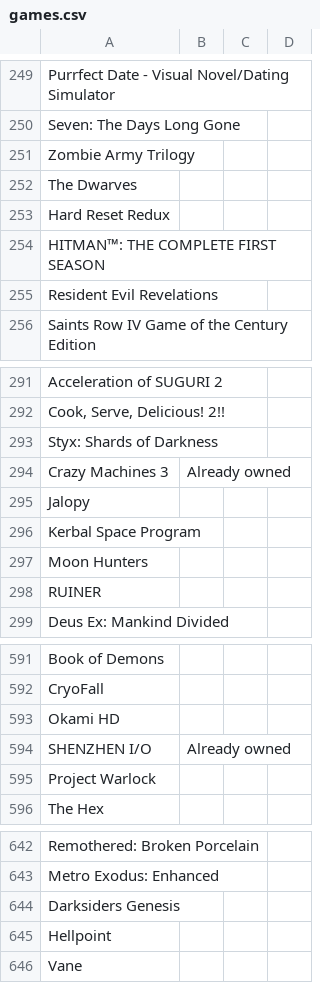
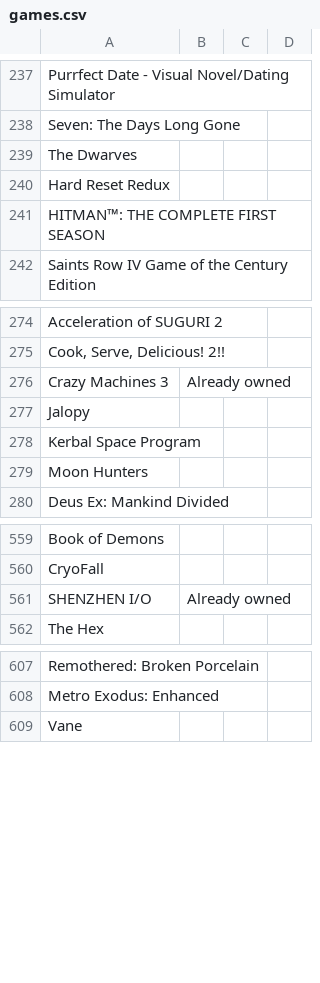
Before and after one commit to nikitaDanilenko/nikitaDanilenko.github.io, a CSV file: games/games.csv, drawn as a sheet; only a part is shown, gaps mark what is left out; the diff covers the shown part only; the diff names each change by its address in the sheet, - before the commit and + after, or states it on an @@ line.

```diff
--- a/games/games.csv
+++ b/games/games.csv
-row 251: Zombie Army Trilogy
-row 255: Resident Evil Revelations
-row 293: Styx: Shards of Darkness
-row 298: RUINER
-row 593: Okami HD
-row 595: Project Warlock
-row 644: Darksiders Genesis
-row 645: Hellpoint
```
Also changed, not shown: 30 removed rows elsewhere in this file.
